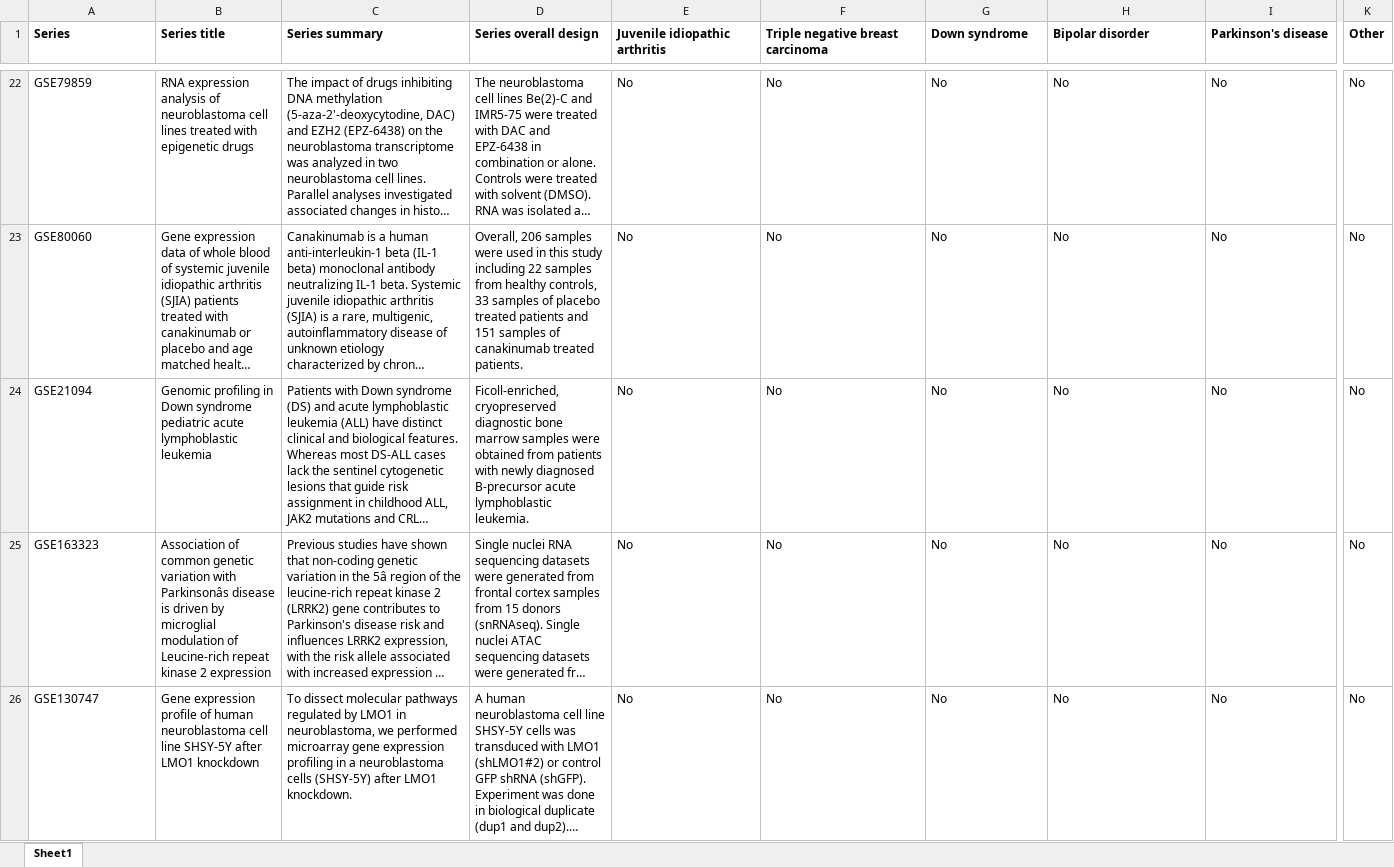
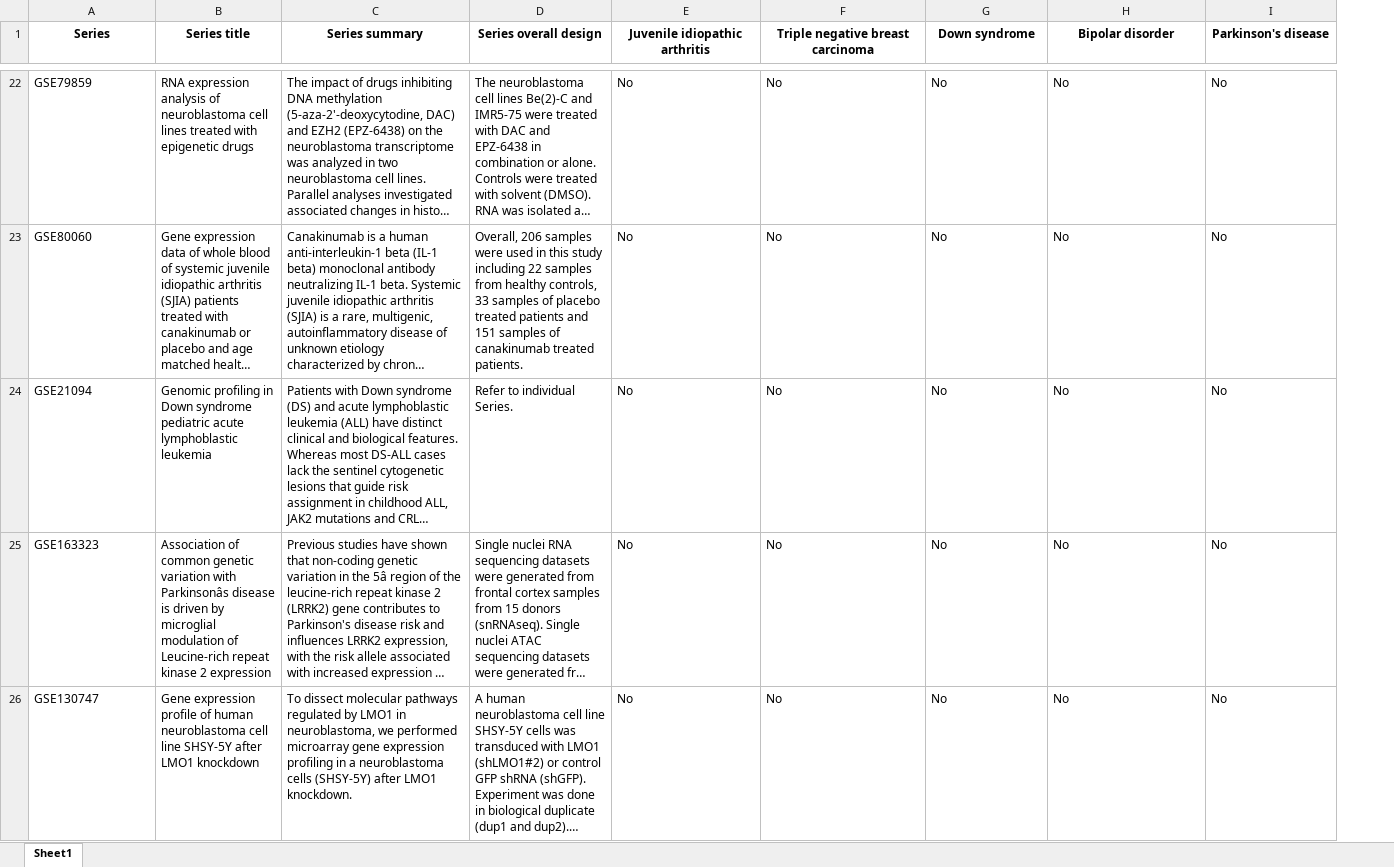
Before and after one commit to srp33/GEO_NLP, an Excel workbook: Tables/Top_Candidates_EvaluationA_Curator2.xlsx, sheet Sheet1, drawn as a sheet; only a part is shown, gaps mark what is left out; long unchanged cells end in …; values as stored, in another font and other column widths than the file's, no borders; the diff covers the shown part only; the diff names each change by its address in the sheet, - before the commit and + after, or states it on an @@ line.

```diff
--- a/Tables/Top_Candidates_EvaluationA_Curator2.xlsx (sheet Sheet1)
+++ b/Tables/Top_Candidates_EvaluationA_Curator2.xlsx (sheet Sheet1)
-column K (Other), rows 22-26: all No
-A1:I1 alignment: left
+A1:I1 alignment: center
-D24 (Series overall design): Ficoll-enriched, cryopreserved diagnostic bone marrow samples were obtained from patients with newly diagnosed B-precursor acute lymphoblastic leukemia.
+D24 (Series overall design): Refer to individual Series.
```
Also changed, not shown: 41 edited cells and cell formats elsewhere in this sheet, Tables/Top_Candidates_EvaluationA_Curator1.xlsx, Tables/Top_Candidates_EvaluationB_Curator1.xlsx, 36 other files.
